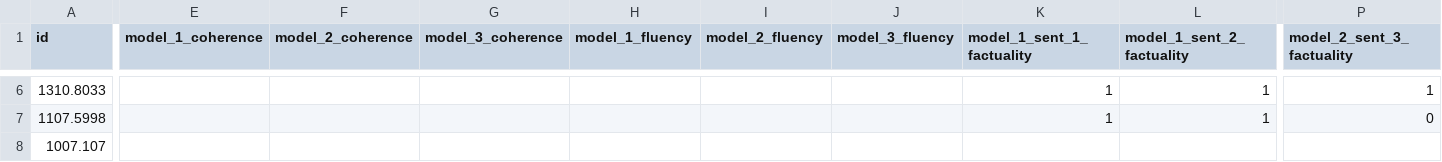
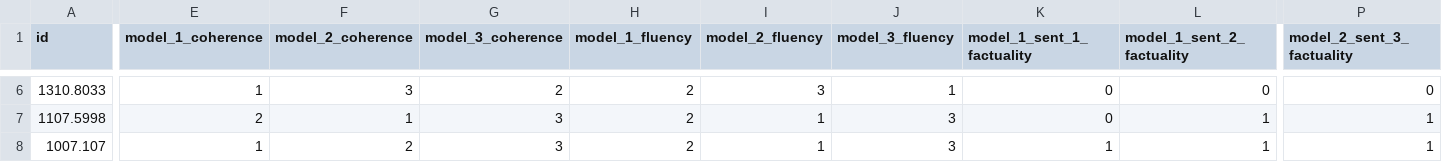
Before and after one commit to jbshp/LongDocFACTScore, a CSV file: data/human_eval_results/LongSciVerify/arxiv_reviewer_3.csv, drawn as a sheet; only a part is shown, gaps mark what is left out; the diff covers the shown part only; the diff names each change by its address in the sheet, - before the commit and + after, or states it on an @@ line.

```diff
--- a/data/human_eval_results/LongSciVerify/arxiv_reviewer_3.csv
+++ b/data/human_eval_results/LongSciVerify/arxiv_reviewer_3.csv
-E6 (model_1_coherence): (empty)
+E6 (model_1_coherence): 1
-F6 (model_2_coherence): (empty)
+F6 (model_2_coherence): 3
-G6 (model_3_coherence): (empty)
+G6 (model_3_coherence): 2
-H6:H8 (model_1_fluency): (empty)
+H6:H8 (model_1_fluency): 2
-I6 (model_2_fluency): (empty)
+I6 (model_2_fluency): 3
-J6 (model_3_fluency): (empty)
+J6 (model_3_fluency): 1
-K6:K7 (model_1_sent_1_factuality): 1
+K6:K7 (model_1_sent_1_factuality): 0
-L6 (model_1_sent_2_factuality): 1
+L6 (model_1_sent_2_factuality): 0
-P6 (model_2_sent_3_factuality): 1
+P6 (model_2_sent_3_factuality): 0
-E7 (model_1_coherence): (empty)
+E7 (model_1_coherence): 2
-F7 (model_2_coherence): (empty)
+F7 (model_2_coherence): 1
-G7:G8 (model_3_coherence): (empty)
+G7:G8 (model_3_coherence): 3
-I7:I8 (model_2_fluency): (empty)
+I7:I8 (model_2_fluency): 1
-J7:J8 (model_3_fluency): (empty)
+J7:J8 (model_3_fluency): 3
-P7 (model_2_sent_3_factuality): 0
+P7 (model_2_sent_3_factuality): 1
-E8 (model_1_coherence): (empty)
+E8 (model_1_coherence): 1
-F8 (model_2_coherence): (empty)
+F8 (model_2_coherence): 2
-K8 (model_1_sent_1_factuality): (empty)
+K8 (model_1_sent_1_factuality): 1
-L8 (model_1_sent_2_factuality): (empty)
+L8 (model_1_sent_2_factuality): 1
-P8 (model_2_sent_3_factuality): (empty)
+P8 (model_2_sent_3_factuality): 1
```
Also changed, not shown: 147 edited cells elsewhere in this file, 11 other files.
